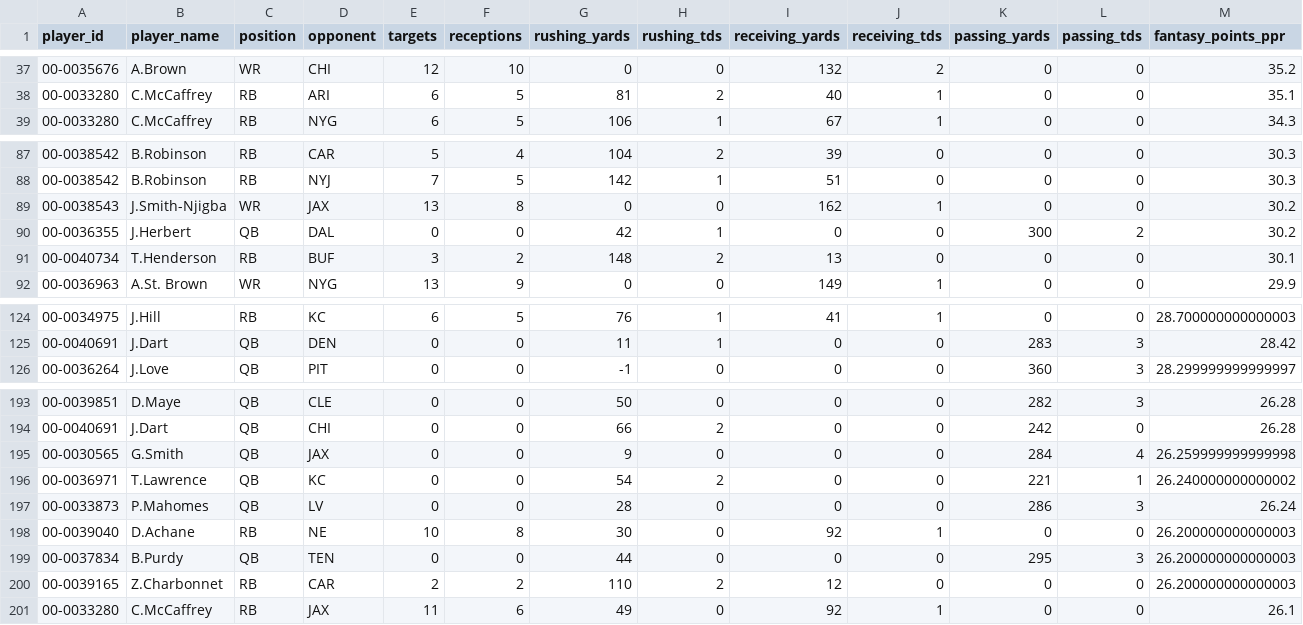
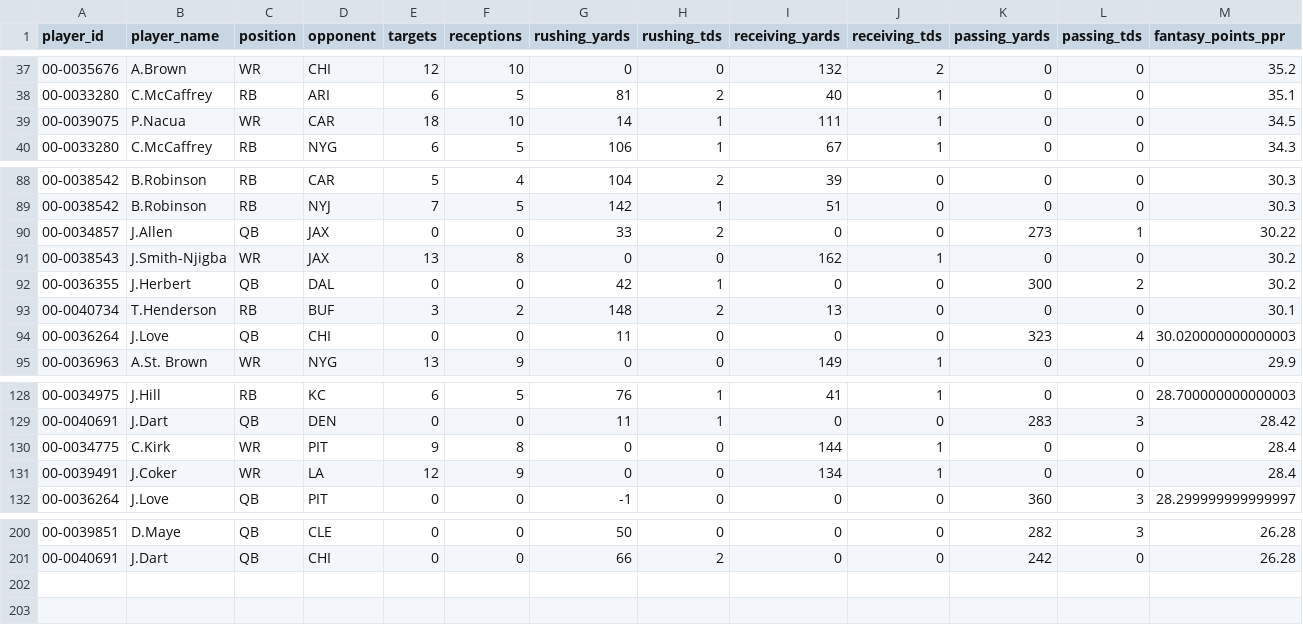
Before and after one commit to DrZaff/nfl-weekly-feed, a CSV file: public/s2025/season/players_min.csv, drawn as a sheet; only a part is shown, gaps mark what is left out; removed rows and columns are numbered as before the commit, all else as after; rows hold the shown columns only; the diff covers the shown part only; the diff names each change by its address in the sheet, - before the commit and + after, or states it on an @@ line.

```diff
--- a/public/s2025/season/players_min.csv
+++ b/public/s2025/season/players_min.csv
+row 39: 00-0039075 | P.Nacua | WR | CAR | 18 | 10 | 14 | 1 | 111 | 1 | 0 | 0 | 34.5
+row 90: 00-0034857 | J.Allen | QB | JAX | 0 | 0 | 33 | 2 | 0 | 0 | 273 | 1 | 30.22
+row 94: 00-0036264 | J.Love | QB | CHI | 0 | 0 | 11 | 0 | 0 | 0 | 323 | 4 | 30.020000000000003
+row 130: 00-0034775 | C.Kirk | WR | PIT | 9 | 8 | 0 | 0 | 144 | 1 | 0 | 0 | 28.4
+row 131: 00-0039491 | J.Coker | WR | LA | 12 | 9 | 0 | 0 | 134 | 1 | 0 | 0 | 28.4
-row 195: 00-0030565 | G.Smith | QB | JAX | 0 | 0 | 9 | 0 | 0 | 0 | 284 | 4 | 26.259999999999998
-row 196: 00-0036971 | T.Lawrence | QB | KC | 0 | 0 | 54 | 2 | 0 | 0 | 221 | 1 | 26.240000000000002
-row 197: 00-0033873 | P.Mahomes | QB | LV | 0 | 0 | 28 | 0 | 0 | 0 | 286 | 3 | 26.24
-row 198: 00-0039040 | D.Achane | RB | NE | 10 | 8 | 30 | 0 | 92 | 1 | 0 | 0 | 26.200000000000003
-row 199: 00-0037834 | B.Purdy | QB | TEN | 0 | 0 | 44 | 0 | 0 | 0 | 295 | 3 | 26.200000000000003
-row 200: 00-0039165 | Z.Charbonnet | RB | CAR | 2 | 2 | 110 | 2 | 12 | 0 | 0 | 0 | 26.200000000000003
-row 201: 00-0033280 | C.McCaffrey | RB | JAX | 11 | 6 | 49 | 0 | 92 | 1 | 0 | 0 | 26.1
```
Also changed, not shown: 2 added rows elsewhere in this file, 4 other files.
